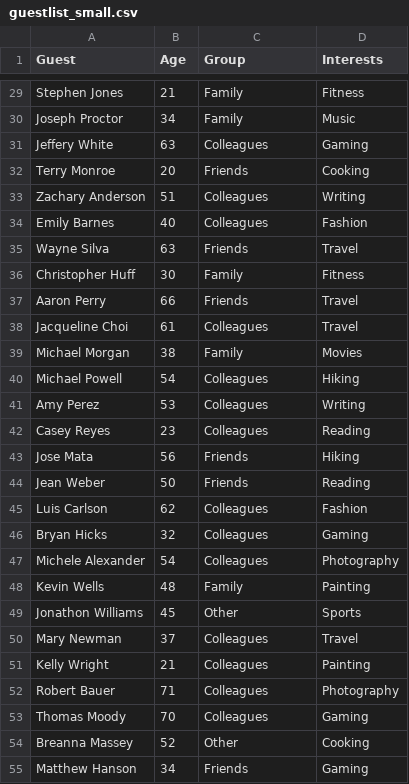
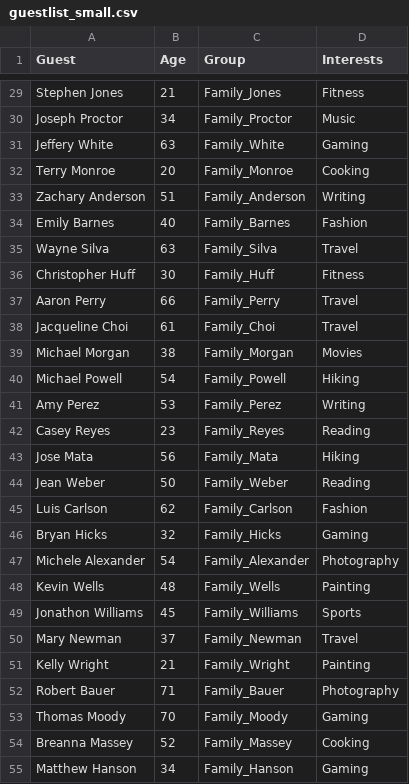
Before and after one commit to leonardomagalhaes21/feup-IA, a CSV file: dataset/small/guestlist_small.csv, drawn as a sheet; only a part is shown, gaps mark what is left out; the diff covers the shown part only; the diff names each change by its address in the sheet, - before the commit and + after, or states it on an @@ line.

```diff
--- a/dataset/small/guestlist_small.csv
+++ b/dataset/small/guestlist_small.csv
-C29 (Group): Family
+C29 (Group): Family_Jones
-C30 (Group): Family
+C30 (Group): Family_Proctor
-C31 (Group): Colleagues
+C31 (Group): Family_White
-C32 (Group): Friends
+C32 (Group): Family_Monroe
-C33 (Group): Colleagues
+C33 (Group): Family_Anderson
-C34 (Group): Colleagues
+C34 (Group): Family_Barnes
-C35 (Group): Friends
+C35 (Group): Family_Silva
-C36 (Group): Family
+C36 (Group): Family_Huff
-C37 (Group): Friends
+C37 (Group): Family_Perry
-C38 (Group): Colleagues
+C38 (Group): Family_Choi
-C39 (Group): Family
+C39 (Group): Family_Morgan
-C40 (Group): Colleagues
+C40 (Group): Family_Powell
-C41 (Group): Colleagues
+C41 (Group): Family_Perez
-C42 (Group): Colleagues
+C42 (Group): Family_Reyes
-C43 (Group): Friends
+C43 (Group): Family_Mata
-C44 (Group): Friends
+C44 (Group): Family_Weber
-C45 (Group): Colleagues
+C45 (Group): Family_Carlson
-C46 (Group): Colleagues
+C46 (Group): Family_Hicks
-C47 (Group): Colleagues
+C47 (Group): Family_Alexander
-C48 (Group): Family
+C48 (Group): Family_Wells
-C49 (Group): Other
+C49 (Group): Family_Williams
-C50 (Group): Colleagues
+C50 (Group): Family_Newman
-C51 (Group): Colleagues
+C51 (Group): Family_Wright
-C52 (Group): Colleagues
+C52 (Group): Family_Bauer
-C53 (Group): Colleagues
+C53 (Group): Family_Moody
-C54 (Group): Other
+C54 (Group): Family_Massey
-C55 (Group): Friends
+C55 (Group): Family_Hanson
```
Also changed, not shown: 173 edited cells elsewhere in this file, dataset/large/guestlist_large.csv, dataset/medium/guestlist_medium.csv, 1 other file.
